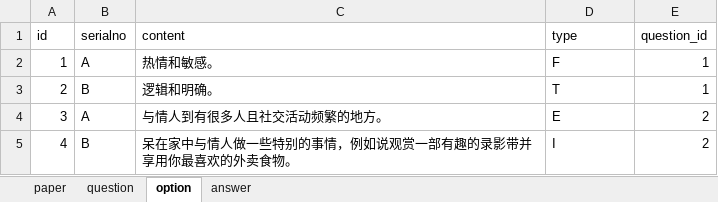
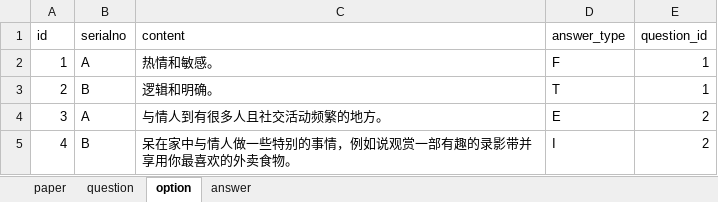
Before and after one commit to leon0098/mbtiweb, an Excel workbook: tool/db/data.xlsx, sheet option, drawn as a sheet; values as stored, in another font and other column widths than the file's, no borders; the diff names each change by its address in the sheet, - before the commit and + after, or states it on an @@ line.

```diff
--- a/tool/db/data.xlsx (sheet option)
+++ b/tool/db/data.xlsx (sheet option)
-D1: type
+D1: answer_type
```
Also changed, not shown: 6 other files.
